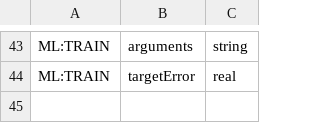
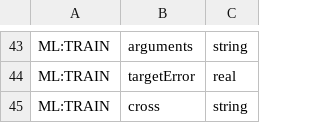
Before and after one commit to jeffheaton/encog-java-core, a CSV file: src/org/encog/data/analyst.csv, drawn as a sheet; only a part is shown, gaps mark what is left out; the diff names each change by its address in the sheet, - before the commit and + after, or states it on an @@ line.

Commit message:
Added cross validation to analyst
git-svn-id: http://encog-java.googlecode.com/svn/trunk/encog-core@3074 f90f6e9a-ac51-0410-b353-d1b83c6f6923

```diff
--- a/src/org/encog/data/analyst.csv
+++ b/src/org/encog/data/analyst.csv
+row 45: ML:TRAIN | cross | string
```
Also changed, not shown: 2 other files.
